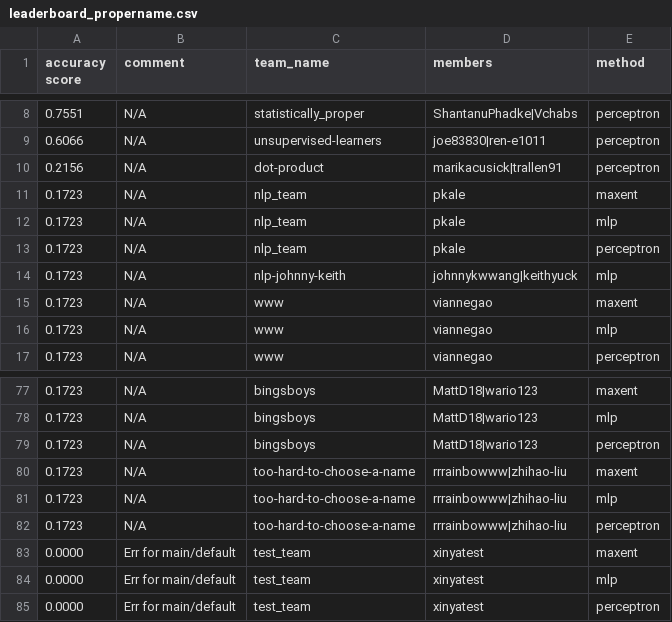
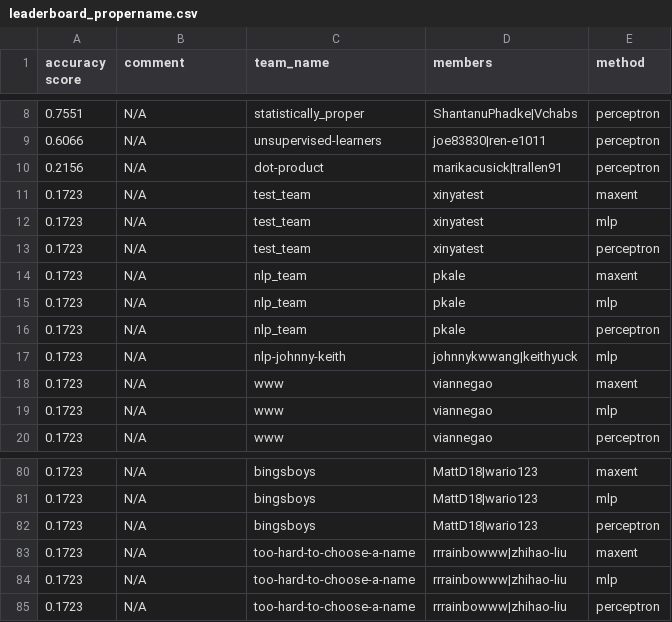
Before and after one commit to irenetung/assignment1, a CSV file: leaderboard/leaderboard_propername.csv, drawn as a sheet; only a part is shown, gaps mark what is left out; removed rows and columns are numbered as before the commit, all else as after; the diff names each change by its address in the sheet, - before the commit and + after, or states it on an @@ line.

Commit message:
cron update

```diff
--- a/leaderboard/leaderboard_propername.csv
+++ b/leaderboard/leaderboard_propername.csv
+row 11: 0.1723 | N/A | test_team | xinyatest | maxent
+row 12: 0.1723 | N/A | test_team | xinyatest | mlp
+row 13: 0.1723 | N/A | test_team | xinyatest | perceptron
-row 83: 0.0000 | Err for main/default | test_team | xinyatest | maxent
-row 84: 0.0000 | Err for main/default | test_team | xinyatest | mlp
-row 85: 0.0000 | Err for main/default | test_team | xinyatest | perceptron
```
